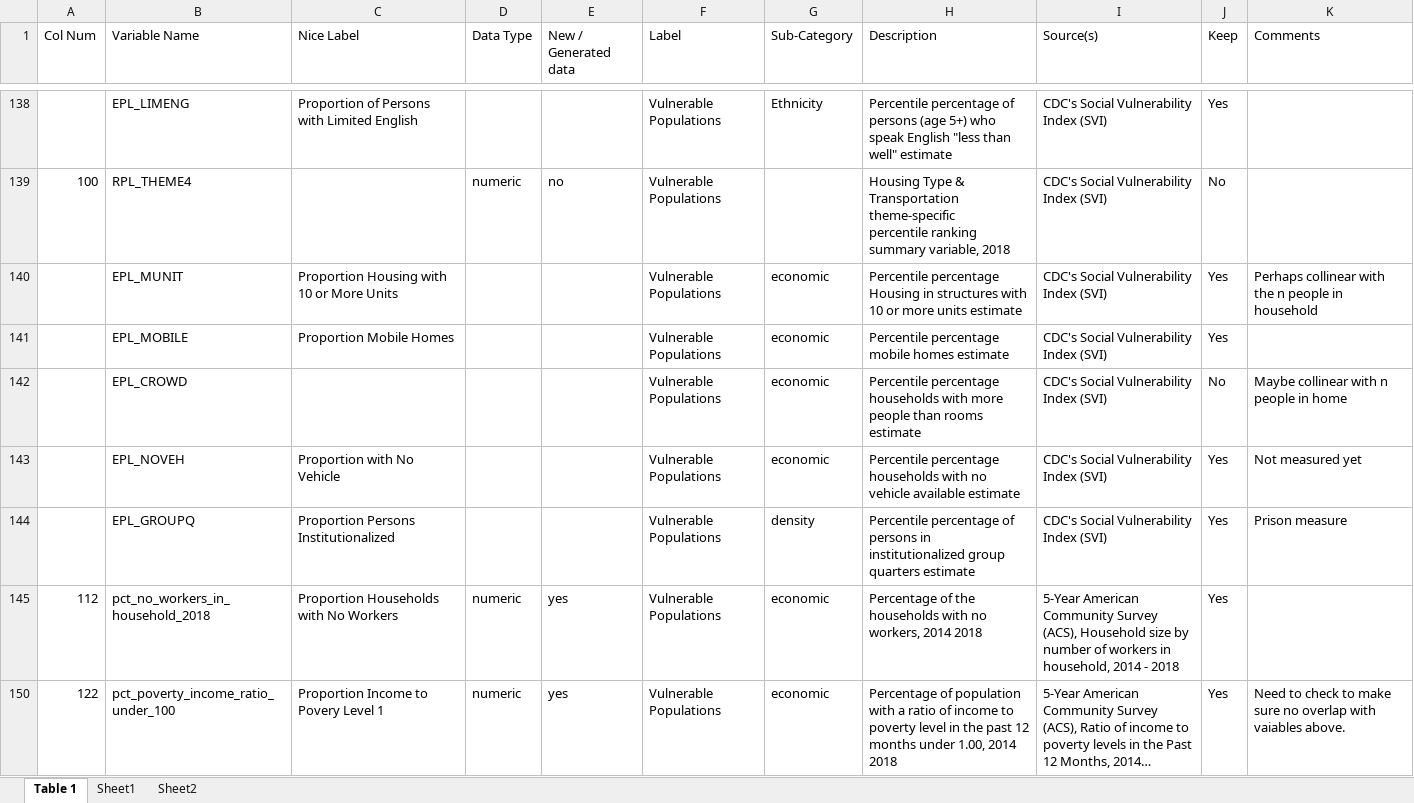
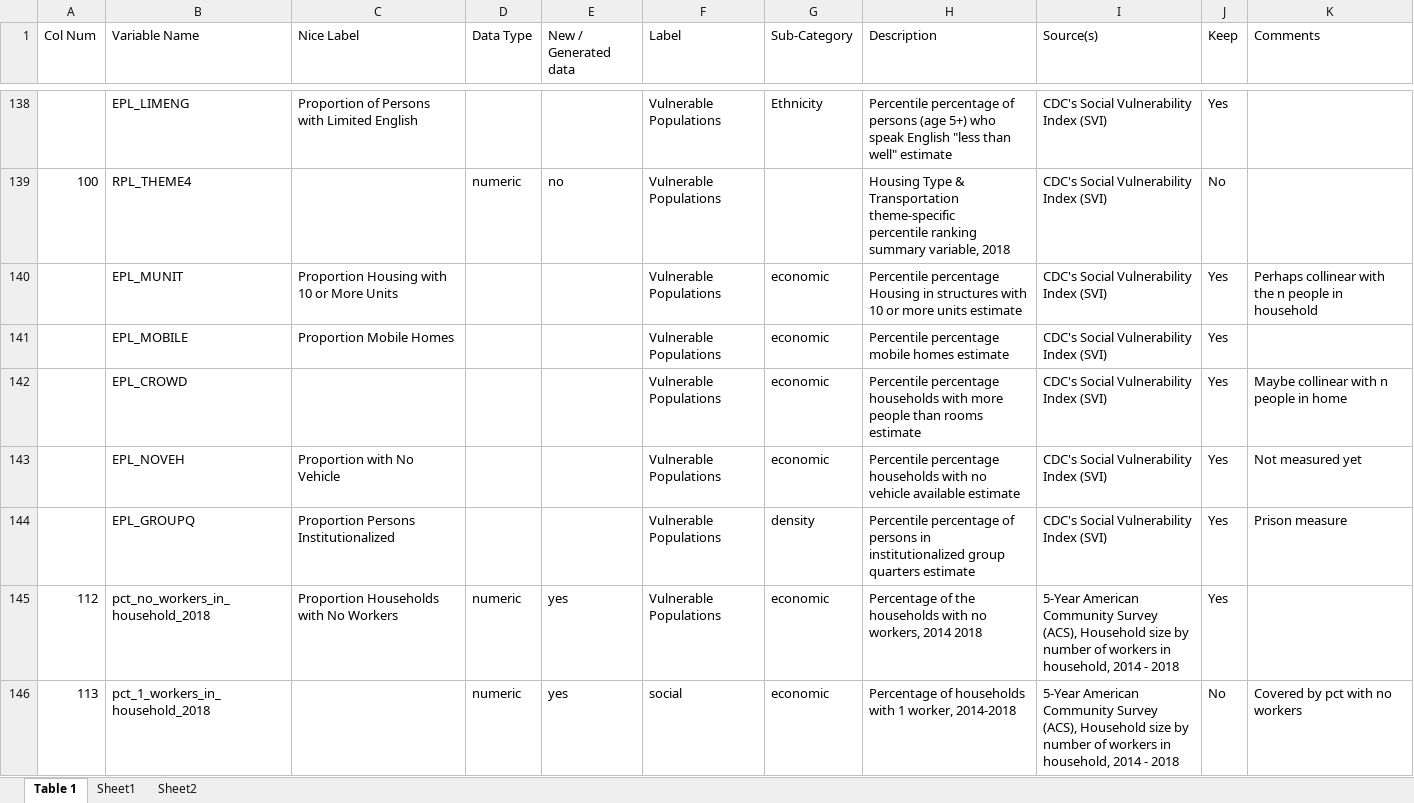
Before and after one commit to blind-contours/COVIDxrisk, an Excel workbook: data/processed/Data_Dictionary.xlsx, sheet Table 1, drawn as a sheet; only a part is shown, gaps mark what is left out; the shorter side is filled out with more unchanged rows; long unchanged cells end in …; values as stored, in another font and other column widths than the file's, no cell formats; the diff covers the shown part only; the diff names each change by its address in the sheet, - before the commit and + after, or states it on an @@ line.

Commit message:
Update to data

```diff
--- a/data/processed/Data_Dictionary.xlsx (sheet Table 1)
+++ b/data/processed/Data_Dictionary.xlsx (sheet Table 1)
-J142 (Keep): No
+J142 (Keep): Yes
@@ row 146 unhidden: 113 | pct_1_workers_in_household_2018 |  | numeric | yes | social | economic | Percentage of households with 1 worker, 2014-2018 | 5-Year American Community Survey (ACS), Household size by number of workers in household, 2014 - 2018 | No | Covered by pct with no workers @@
```
Also changed, not shown: 7 hidden or unhidden rows and 43 edited cells elsewhere in this sheet, cell formats, 39 other files.
